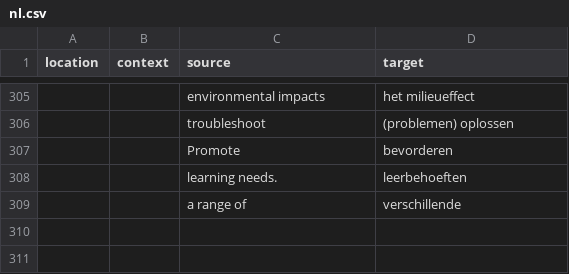
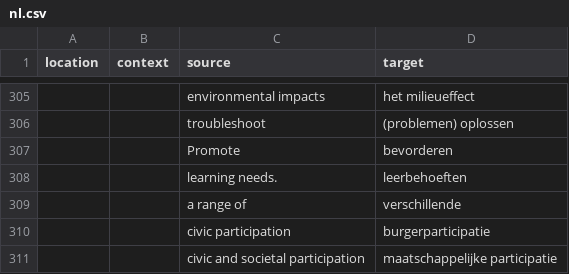
Before and after one commit to PiAir/digcomp3-l10n, a CSV file: locale/glossary/nl.csv, drawn as a sheet; only a part is shown, gaps mark what is left out.

Commit message:
Translated using Weblate (Dutch)
Currently translated at 100.0% (310 of 310 strings)

Translation: DigComp 3.0/glossary
Translate-URL: http://weblate.gosoftonline.com/projects/digcomp-3-0/glossary/nl/

```diff
--- a/locale/glossary/nl.csv
+++ b/locale/glossary/nl.csv
@@ -309 +309,3 @@
 "","","a range of","verschillende"
+"","","civic participation","burgerparticipatie"
+"","","civic and societal participation","maatschappelijke participatie"
```
